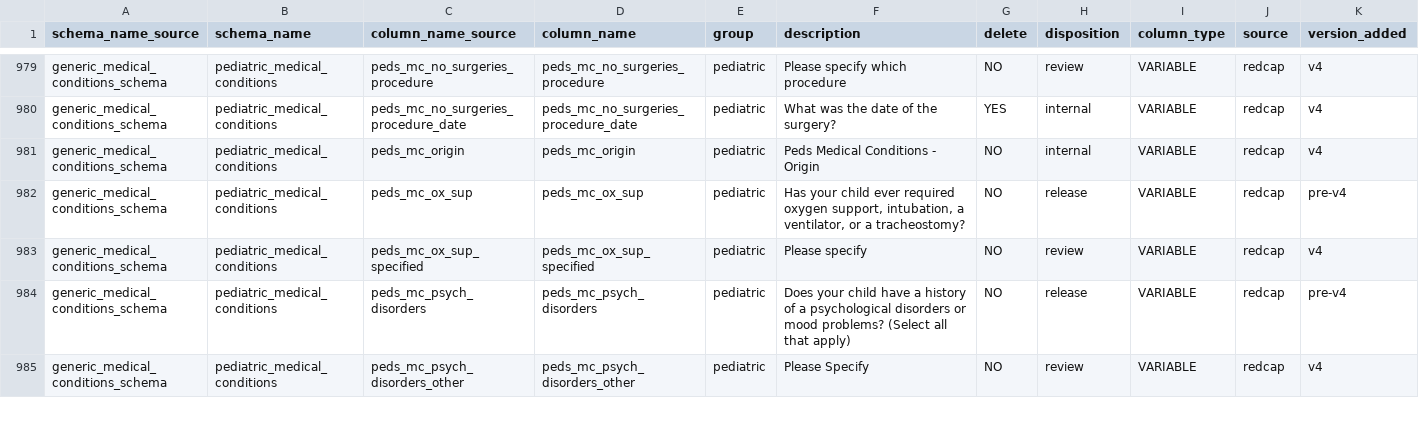
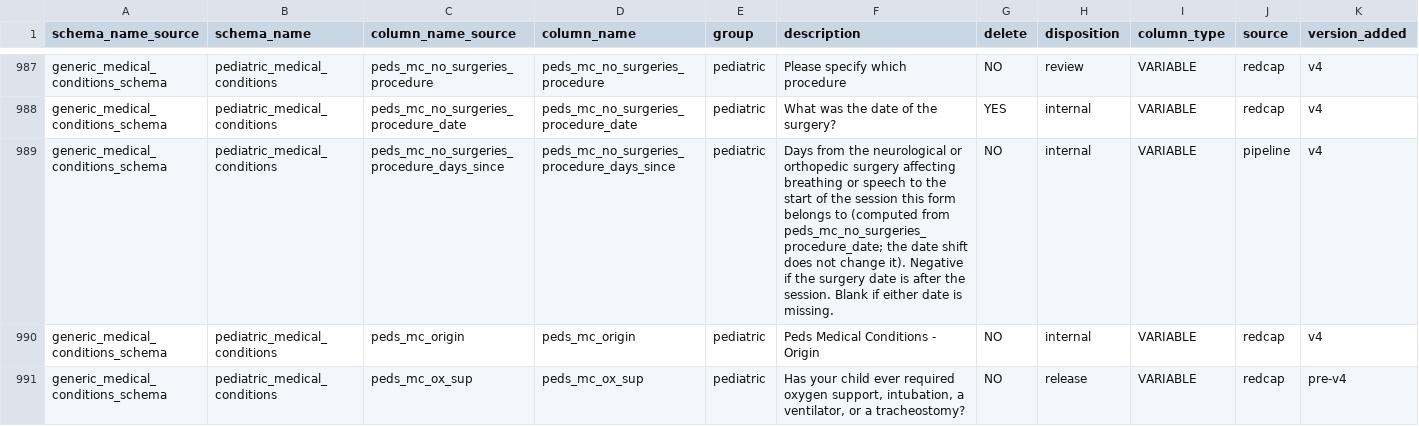
Before and after one commit to sensein/b2aiprep, a CSV file: src/b2aiprep/prepare/resources/bids_field_organization.csv, drawn as a sheet; only a part is shown, gaps mark what is left out; the shorter side is filled out with more unchanged rows; rows hold the shown columns only; the diff covers the shown part only; the diff names each change by its address in the sheet, - before the commit and + after, or states it on an @@ line.

```diff
--- a/src/b2aiprep/prepare/resources/bids_field_organization.csv
+++ b/src/b2aiprep/prepare/resources/bids_field_organization.csv
+row 989: generic_medical_conditions_schema | pediatric_medical_conditions | peds_mc_no_surgeries_procedure_days_since | peds_mc_no_surgeries_procedure_days_since | pediatric | Days from the neurological or orthopedic surgery affecting breathing or speech to the start of the session this form belongs to (computed from peds_mc_no_surgeries_procedure_date; the date shift does not change it). Negative if the surgery date is after the session. Blank if either date is missing. | NO | internal | VARIABLE | pipeline | v4
```
Also changed, not shown: 9 added rows elsewhere in this file, 3 other files.
